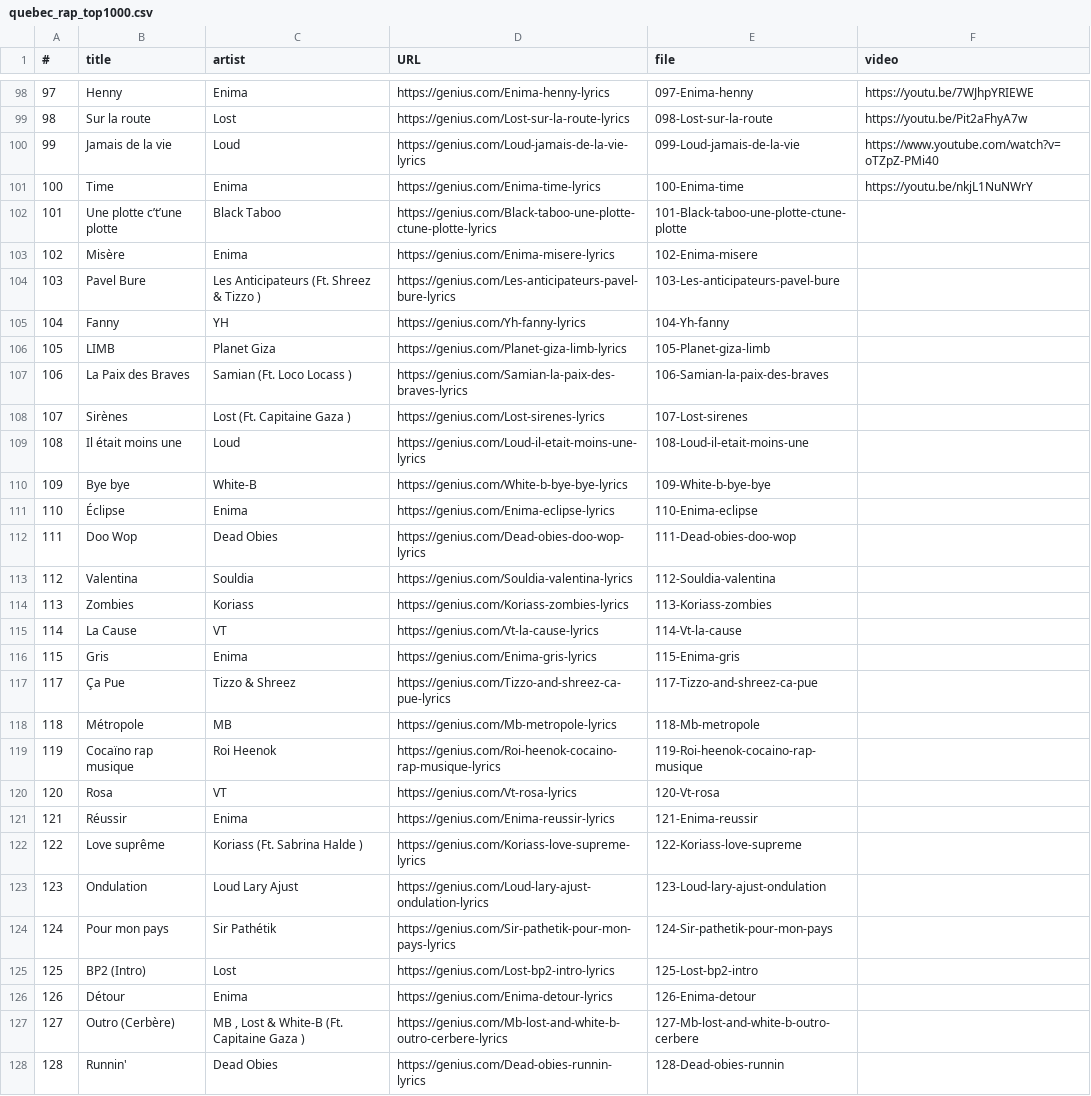
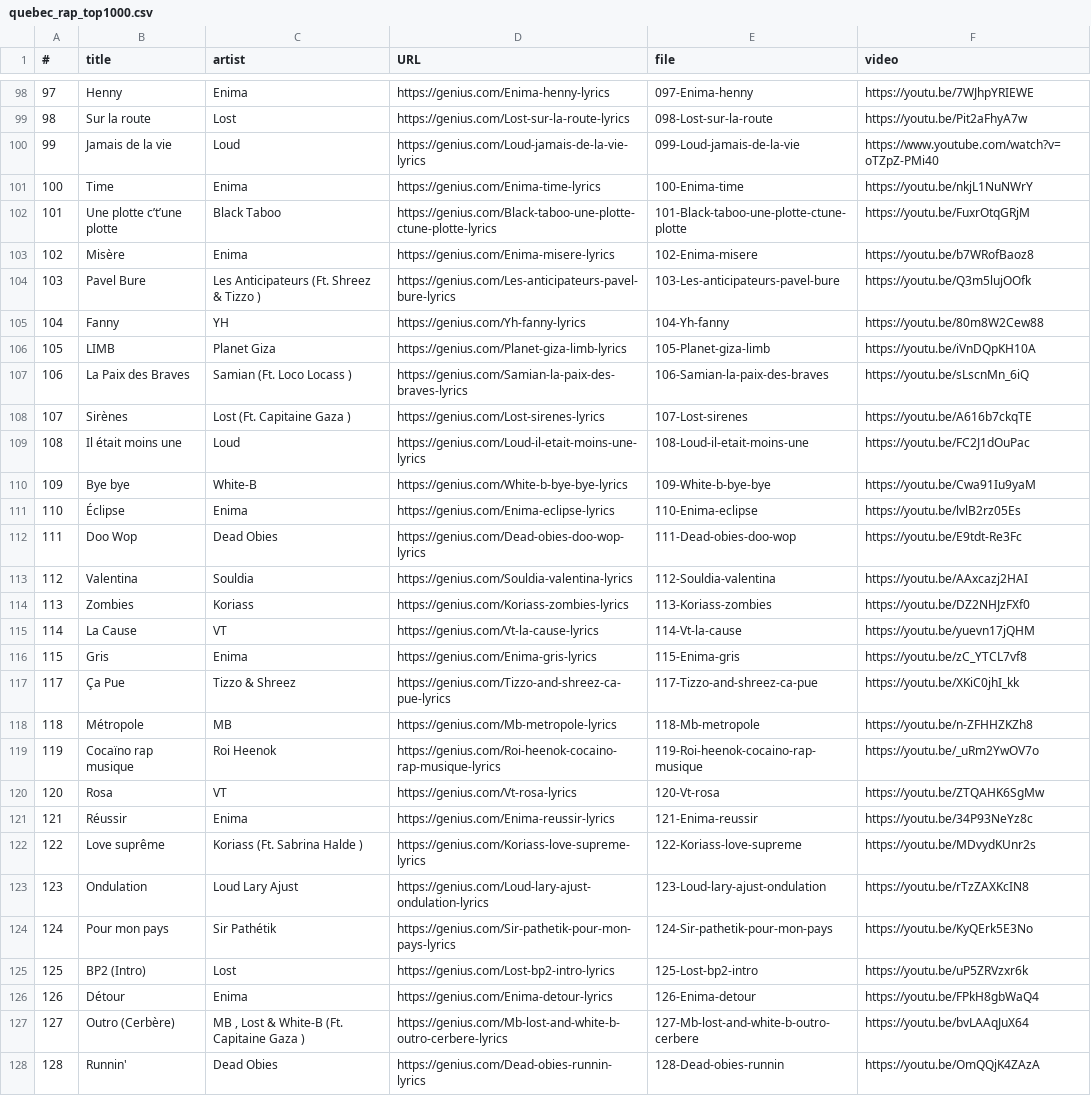
Before and after one commit to ras0k/whisper-rap-queb, a CSV file: top1000/quebec_rap_top1000.csv, drawn as a sheet; only a part is shown, gaps mark what is left out; the diff covers the shown part only; the diff names each change by its address in the sheet, - before the commit and + after, or states it on an @@ line.

Commit message:
top 200 video urls

```diff
--- a/top1000/quebec_rap_top1000.csv
+++ b/top1000/quebec_rap_top1000.csv
-F102 (video): (empty)
+F102 (video): https://youtu.be/FuxrOtqGRjM
-F103 (video): (empty)
+F103 (video): https://youtu.be/b7WRofBaoz8
-F104 (video): (empty)
+F104 (video): https://youtu.be/Q3m5lujOOfk
-F105 (video): (empty)
+F105 (video): https://youtu.be/80m8W2Cew88
-F106 (video): (empty)
+F106 (video): https://youtu.be/iVnDQpKH10A
-F107 (video): (empty)
+F107 (video): https://youtu.be/sLscnMn_6iQ
-F108 (video): (empty)
+F108 (video): https://youtu.be/A616b7ckqTE
-F109 (video): (empty)
+F109 (video): https://youtu.be/FC2J1dOuPac
-F110 (video): (empty)
+F110 (video): https://youtu.be/Cwa91Iu9yaM
-F111 (video): (empty)
+F111 (video): https://youtu.be/lvlB2rz05Es
-F112 (video): (empty)
+F112 (video): https://youtu.be/E9tdt-Re3Fc
-F113 (video): (empty)
+F113 (video): https://youtu.be/AAxcazj2HAI
-F114 (video): (empty)
+F114 (video): https://youtu.be/DZ2NHJzFXf0
-F115 (video): (empty)
+F115 (video): https://youtu.be/yuevn17jQHM
-F116 (video): (empty)
+F116 (video): https://youtu.be/zC_YTCL7vf8
-F117 (video): (empty)
+F117 (video): https://youtu.be/XKiC0jhI_kk
-F118 (video): (empty)
+F118 (video): https://youtu.be/n-ZFHHZKZh8
-F119 (video): (empty)
+F119 (video): https://youtu.be/_uRm2YwOV7o
-F120 (video): (empty)
+F120 (video): https://youtu.be/ZTQAHK6SgMw
-F121 (video): (empty)
+F121 (video): https://youtu.be/34P93NeYz8c
-F122 (video): (empty)
+F122 (video): https://youtu.be/MDvydKUnr2s
-F123 (video): (empty)
+F123 (video): https://youtu.be/rTzZAXKcIN8
-F124 (video): (empty)
+F124 (video): https://youtu.be/KyQErk5E3No
-F125 (video): (empty)
+F125 (video): https://youtu.be/uP5ZRVzxr6k
-F126 (video): (empty)
+F126 (video): https://youtu.be/FPkH8gbWaQ4
-F127 (video): (empty)
+F127 (video): https://youtu.be/bvLAAqJuX64
-F128 (video): (empty)
+F128 (video): https://youtu.be/OmQQjK4ZAzA
```
Also changed, not shown: 69 edited cells elsewhere in this file, 1 other file.
